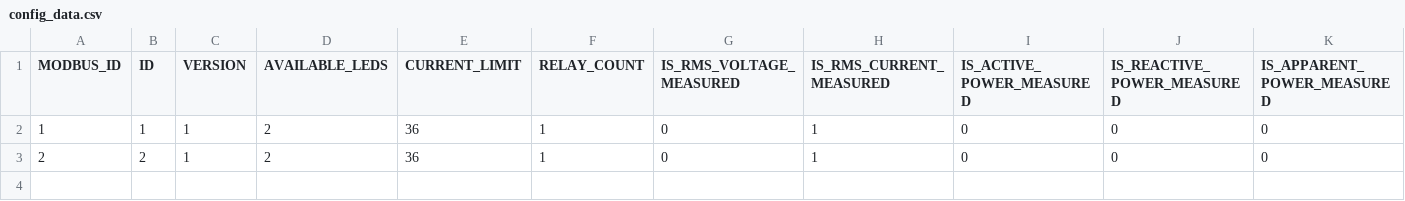
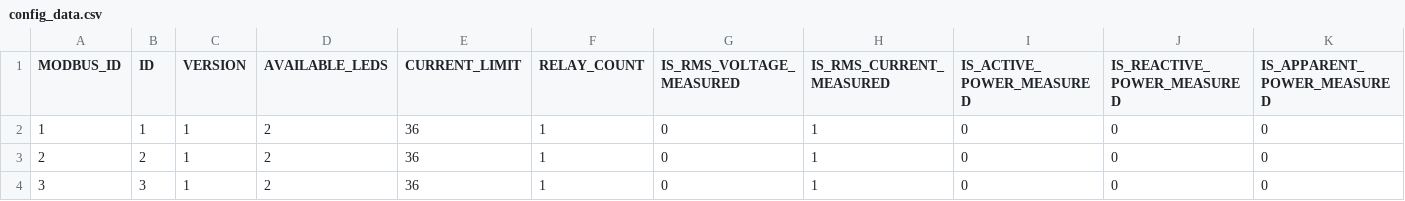
Before and after one commit to szabel001/PDUProject, a CSV file: tools/STMFlashingTool/config_data.csv, drawn as a sheet; only a part is shown; rows hold the shown columns only; the diff names each change by its address in the sheet, - before the commit and + after, or states it on an @@ line.

Commit message:
Final fixes, add power consumption, refine comments, make functions more robust

```diff
--- a/tools/STMFlashingTool/config_data.csv
+++ b/tools/STMFlashingTool/config_data.csv
+row 4: 3 | 3 | 1 | 2 | 36 | 1 | 0 | 1 | 0 | 0 | 0
```
Also changed, not shown: 16 other files.
